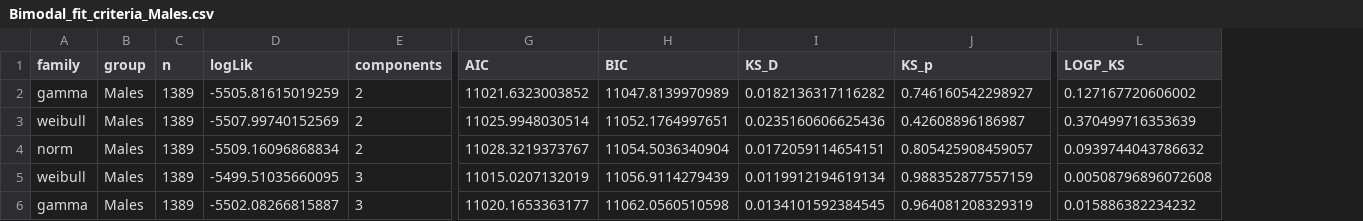
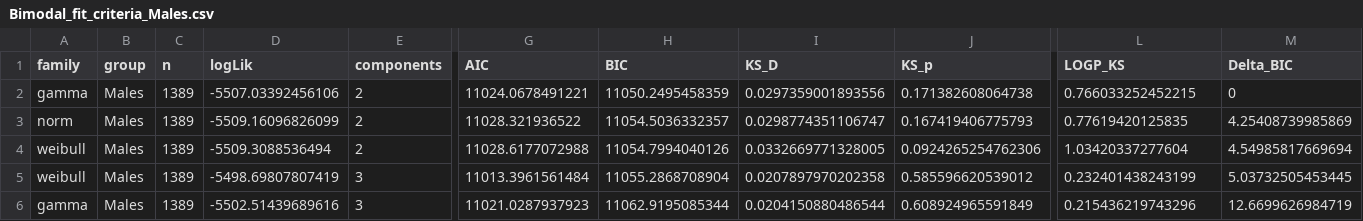
Before and after one commit to paolomaccallini-hub/SurveyME, a CSV file: Plot/Bimodal_fit_criteria_Males.csv, drawn as a sheet; only a part is shown, gaps mark what is left out; removed rows and columns are numbered as before the commit, all else as after; rows hold the shown columns only; the diff covers the shown part only; the diff names each change by its address in the sheet, - before the commit and + after, or states it on an @@ line.

```diff
--- a/Plot/Bimodal_fit_criteria_Males.csv
+++ b/Plot/Bimodal_fit_criteria_Males.csv
+column M (Delta_BIC), rows 2-3: 0 | 4.25408739985869; rows 5-6: 5.03732505453445 | 12.6699626984719
-D2 (logLik): -5505.81615019259
+D2 (logLik): -5507.03392456106
-G2 (AIC): 11021.6323003852
+G2 (AIC): 11024.0678491221
-H2 (BIC): 11047.8139970989
+H2 (BIC): 11050.2495458359
-I2 (KS_D): 0.0182136317116282
+I2 (KS_D): 0.0297359001893556
-J2 (KS_p): 0.746160542298927
+J2 (KS_p): 0.171382608064738
-L2 (LOGP_KS): 0.127167720606002
+L2 (LOGP_KS): 0.766033252452215
-row 3: weibull | Males | 1389 | -5507.99740152569 | 2 | 11025.9948030514 | 11052.1764997651 | 0.0235160606625436 | 0.42608896186987 | 0.370499716353639
-D3 (logLik): -5509.16096868834
+D3 (logLik): -5509.16096826099
-G3 (AIC): 11028.3219373767
+G3 (AIC): 11028.321936522
-H3 (BIC): 11054.5036340904
+H3 (BIC): 11054.5036332357
-I3 (KS_D): 0.0172059114654151
+I3 (KS_D): 0.0298774351106747
-J3 (KS_p): 0.805425908459057
+J3 (KS_p): 0.167419406775793
-L3 (LOGP_KS): 0.0939744043786632
+L3 (LOGP_KS): 0.77619420125835
+row 4: weibull | Males | 1389 | -5509.3088536494 | 2 | 11028.6177072988 | 11054.7994040126 | 0.0332669771328005 | 0.0924265254762306 | 1.03420337277604 | 4.54985817669694
-D5 (logLik): -5499.51035660095
+D5 (logLik): -5498.69807807419
-G5 (AIC): 11015.0207132019
+G5 (AIC): 11013.3961561484
-H5 (BIC): 11056.9114279439
+H5 (BIC): 11055.2868708904
-I5 (KS_D): 0.0119912194619134
+I5 (KS_D): 0.0207897970202358
-J5 (KS_p): 0.988352877557159
+J5 (KS_p): 0.585596620539012
-L5 (LOGP_KS): 0.00508796896072608
+L5 (LOGP_KS): 0.232401438243199
-D6 (logLik): -5502.08266815887
+D6 (logLik): -5502.51439689616
-G6 (AIC): 11020.1653363177
+G6 (AIC): 11021.0287937923
-H6 (BIC): 11062.0560510598
+H6 (BIC): 11062.9195085344
-I6 (KS_D): 0.0134101592384545
+I6 (KS_D): 0.0204150880486544
-J6 (KS_p): 0.964081208329319
+J6 (KS_p): 0.608924965591849
-L6 (LOGP_KS): 0.015886382234232
+L6 (LOGP_KS): 0.215436219743296
```
Also changed, not shown: 1 added row, 1 removed row and 36 edited cells elsewhere in this file, Plot/Age_at_onset_gamma_3_components.tsv, Plot/Age_at_onset_norm_3_components.tsv, 29 other files.
